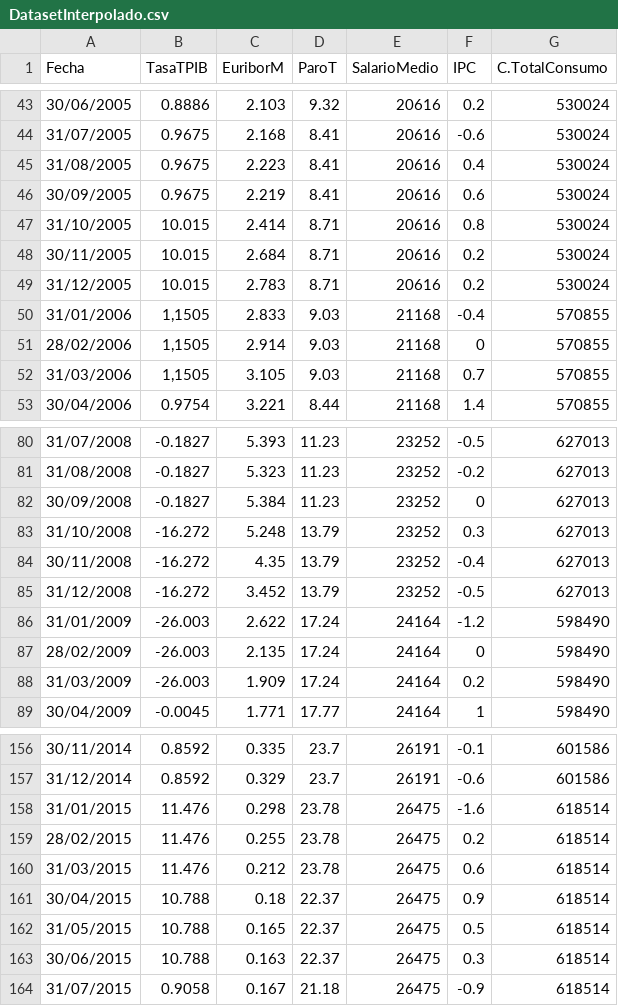
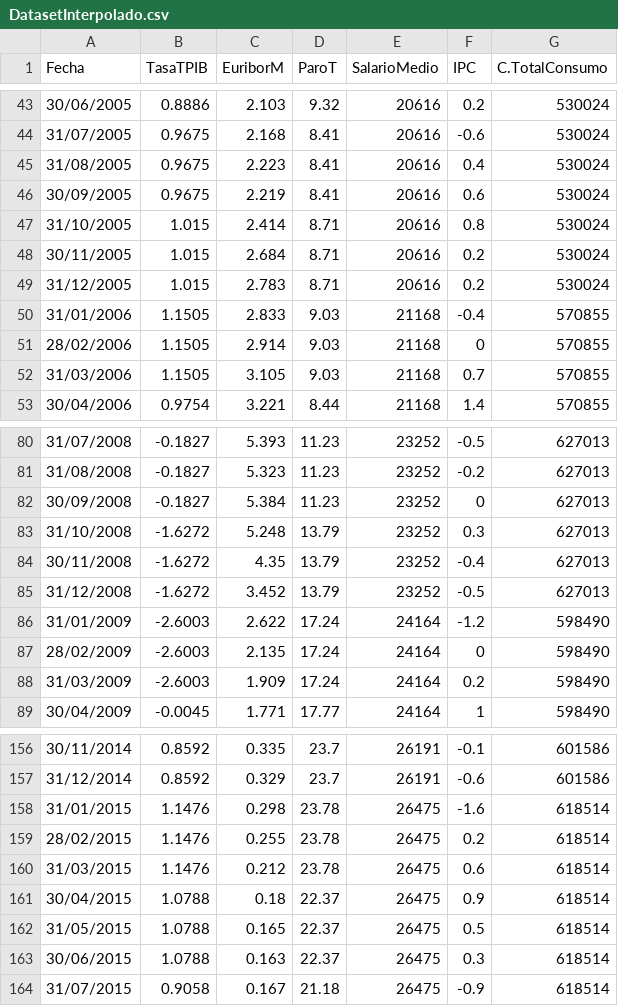
Before and after one commit to begginer857/repository, a CSV file: DatasetInterpolado.csv, drawn as a sheet; only a part is shown, gaps mark what is left out; the diff covers the shown part only.

Commit message:
Update DatasetInterpolado.csv

```diff
--- a/DatasetInterpolado.csv
+++ b/DatasetInterpolado.csv
@@ -46,8 +46,8 @@
 30/09/2005;0.9675;2.219;8.41;20616;0.6;530024
-31/10/2005;10.015;2.414;8.71;20616;0.8;530024
-30/11/2005;10.015;2.684;8.71;20616;0.2;530024
-31/12/2005;10.015;2.783;8.71;20616;0.2;530024
-31/01/2006;1,1505;2.833;9.03;21168;-0.4;570855
-28/02/2006;1,1505;2.914;9.03;21168;0;570855
-31/03/2006;1,1505;3.105;9.03;21168;0.7;570855
+31/10/2005;1.015;2.414;8.71;20616;0.8;530024
+30/11/2005;1.015;2.684;8.71;20616;0.2;530024
+31/12/2005;1.015;2.783;8.71;20616;0.2;530024
+31/01/2006;1.1505;2.833;9.03;21168;-0.4;570855
+28/02/2006;1.1505;2.914;9.03;21168;0;570855
+31/03/2006;1.1505;3.105;9.03;21168;0.7;570855
 30/04/2006;0.9754;3.221;8.44;21168;1.4;570855
@@ -82,8 +82,8 @@
 30/09/2008;-0.1827;5.384;11.23;23252;0;627013
-31/10/2008;-16.272;5.248;13.79;23252;0.3;627013
-30/11/2008;-16.272;4.35;13.79;23252;-0.4;627013
-31/12/2008;-16.272;3.452;13.79;23252;-0.5;627013
-31/01/2009;-26.003;2.622;17.24;24164;-1.2;598490
-28/02/2009;-26.003;2.135;17.24;24164;0;598490
-31/03/2009;-26.003;1.909;17.24;24164;0.2;598490
+31/10/2008;-1.6272;5.248;13.79;23252;0.3;627013
+30/11/2008;-1.6272;4.35;13.79;23252;-0.4;627013
+31/12/2008;-1.6272;3.452;13.79;23252;-0.5;627013
+31/01/2009;-2.6003;2.622;17.24;24164;-1.2;598490
+28/02/2009;-2.6003;2.135;17.24;24164;0;598490
+31/03/2009;-2.6003;1.909;17.24;24164;0.2;598490
 30/04/2009;-0.0045;1.771;17.77;24164;1;598490
@@ -157,8 +157,8 @@
 31/12/2014;0.8592;0.329;23.7;26191;-0.6;601586
-31/01/2015;11.476;0.298;23.78;26475;-1.6;618514
-28/02/2015;11.476;0.255;23.78;26475;0.2;618514
-31/03/2015;11.476;0.212;23.78;26475;0.6;618514
-30/04/2015;10.788;0.18;22.37;26475;0.9;618514
-31/05/2015;10.788;0.165;22.37;26475;0.5;618514
-30/06/2015;10.788;0.163;22.37;26475;0.3;618514
+31/01/2015;1.1476;0.298;23.78;26475;-1.6;618514
+28/02/2015;1.1476;0.255;23.78;26475;0.2;618514
+31/03/2015;1.1476;0.212;23.78;26475;0.6;618514
+30/04/2015;1.0788;0.18;22.37;26475;0.9;618514
+31/05/2015;1.0788;0.165;22.37;26475;0.5;618514
+30/06/2015;1.0788;0.163;22.37;26475;0.3;618514
 31/07/2015;0.9058;0.167;21.18;26475;-0.9;618514
```
Also changed, not shown: 3 edited cells elsewhere in this file.
